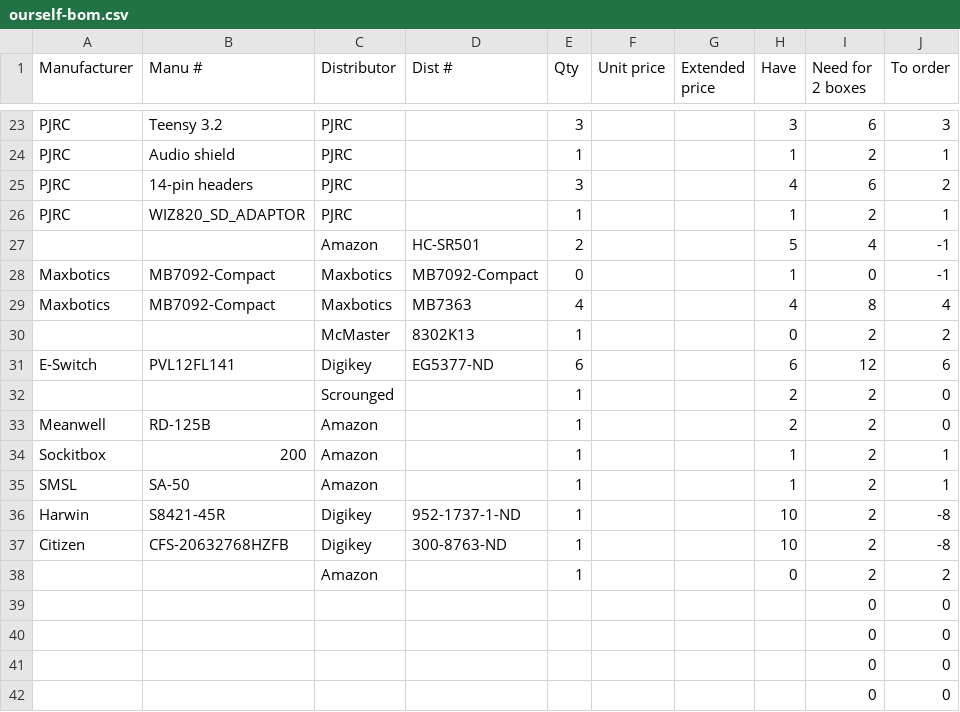
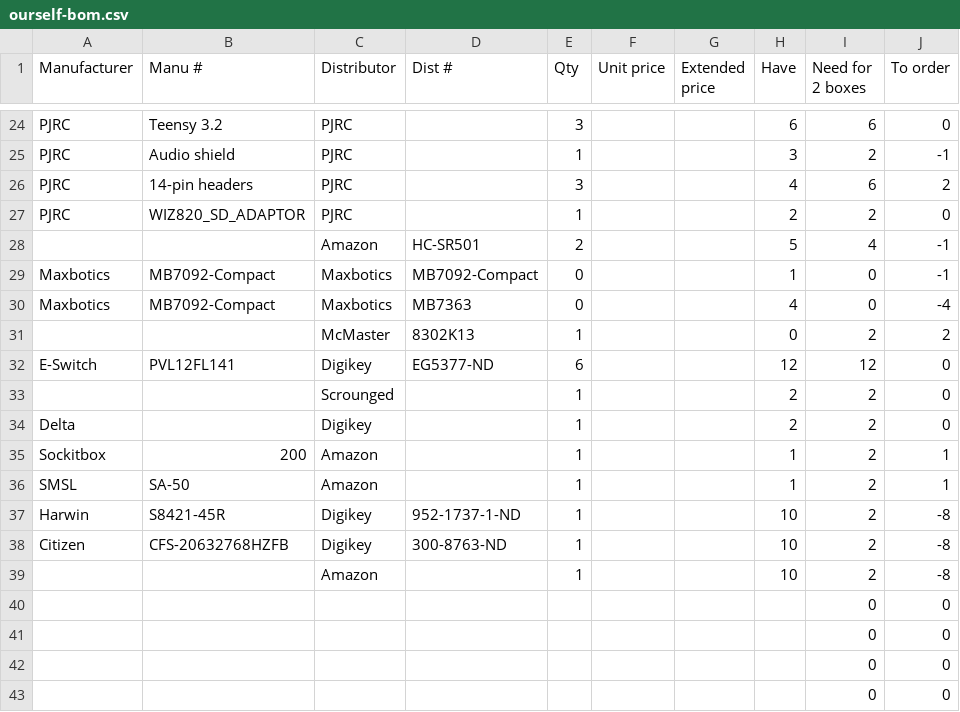
Before and after one commit to NewAmericanPublicArt/ourself, a CSV file: ourself-bom.csv, drawn as a sheet; only a part is shown, gaps mark what is left out; addresses are those after the commit; the diff covers the shown part only; the diff names each change by its address in the sheet, - before the commit and + after, or states it on an @@ line.

```diff
--- a/ourself-bom.csv
+++ b/ourself-bom.csv
-H24 (Have): 3
+H24 (Have): 6
-J24 (To order): 3
+J24 (To order): 0
-H25 (Have): 1
+H25 (Have): 3
-J25 (To order): 1
+J25 (To order): -1
-H27 (Have): 1
+H27 (Have): 2
-J27 (To order): 1
+J27 (To order): 0
-E30 (Qty): 4
+E30 (Qty): 0
-I30 (Need for 2 boxes): 8
+I30 (Need for 2 boxes): 0
-J30 (To order): 4
+J30 (To order): -4
-H32 (Have): 6
+H32 (Have): 12
-J32 (To order): 6
+J32 (To order): 0
-A34 (Manufacturer): Meanwell
+A34 (Manufacturer): Delta
-B34 (Manu #): RD-125B
+B34 (Manu #): (empty)
-C34 (Distributor): Amazon
+C34 (Distributor): Digikey
-H39 (Have): 0
+H39 (Have): 10
-J39 (To order): 2
+J39 (To order): -8
```
Also changed, not shown: 1 added row and 34 edited cells elsewhere in this file.
